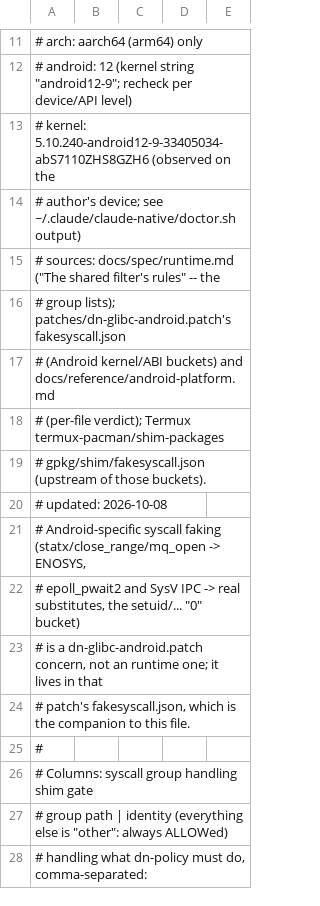
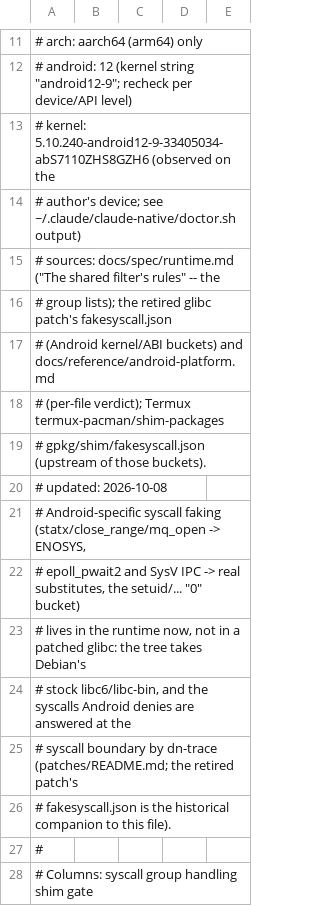
Before and after one commit to jronminh/deb-native, a TSV file: src/syscalls.tsv, drawn as a sheet; only a part is shown, gaps mark what is left out; the shorter side is filled out with more unchanged rows.

Commit message:
A2: retire the glibc fork; the tree takes stock libc6 from the mirror
libc6 needs no special treatment: a device re-test shows the failure the
Android patch existed for is a seccomp SIGSYS on rseq/clone3 at the syscall
boundary (answered by dn-trace's emulation), not a loader-startup fault, so
stock Debian ld.so/libc.so.6 runs whole programs (docs/reference/
android-platform.md, "Stock libc6 re-tested").

- Remove patches/dn-glibc-android.patch and scripts/glibc/ (apply + package).
- build-glibc.yml -> build-runtime.yml: fetch Debian's stock libc6-dev, link
  dn-trace static against it (verified on WSL: static aarch64, no dynamic
  section). No glibc build, no +dn version, no local-repo glibc.
- build-core-deb.sh: drop DN_GLIBC_PREFIX; libc6/libc-bin come from the pinned
  mirror list (packages.tsv already carries them). The local repo ships empty.
- build-trace.sh: DN_GLIBC_LIBC_DIR is a stock libc6-dev libdir now (no
  /csu); output dir src/.build-runtime; own startup needs
  GLIBC_TUNABLES=glibc.pthread.rseq=0 (measured) instead of a patched libc.a.

Also record what this moves onto the branch: the trimmed dn-monitor/dn-trace
must carry the seccomp-denial emulation, the exec gate and the libc-internal
path routing that main's fork has (tracer-rebuild.md Track B,
android-platform.md).

Docs, refs and checks updated (check-repo/syscalls/paths/modules/interface OK).

```diff
--- a/src/syscalls.tsv
+++ b/src/syscalls.tsv
@@ -15,3 +15,3 @@
 #   sources:  docs/spec/runtime.md ("The shared filter's rules" -- the
-#             group lists); patches/dn-glibc-android.patch's fakesyscall.json
+#             group lists); the retired glibc patch's fakesyscall.json
 #             (Android kernel/ABI buckets) and docs/reference/android-platform.md
@@ -22,4 +22,6 @@
 # epoll_pwait2 and SysV IPC -> real substitutes, the setuid/... "0" bucket)
-# is a dn-glibc-android.patch concern, not an runtime one; it lives in that
-# patch's fakesyscall.json, which is the companion to this file.
+# lives in the runtime now, not in a patched glibc: the tree takes Debian's
+# stock libc6/libc-bin, and the syscalls Android denies are answered at the
+# syscall boundary by dn-trace (patches/README.md; the retired patch's
+# fakesyscall.json is the historical companion to this file).
 #
```
Also changed, not shown: scripts/prefix/interface.tsv, 22 other files.
